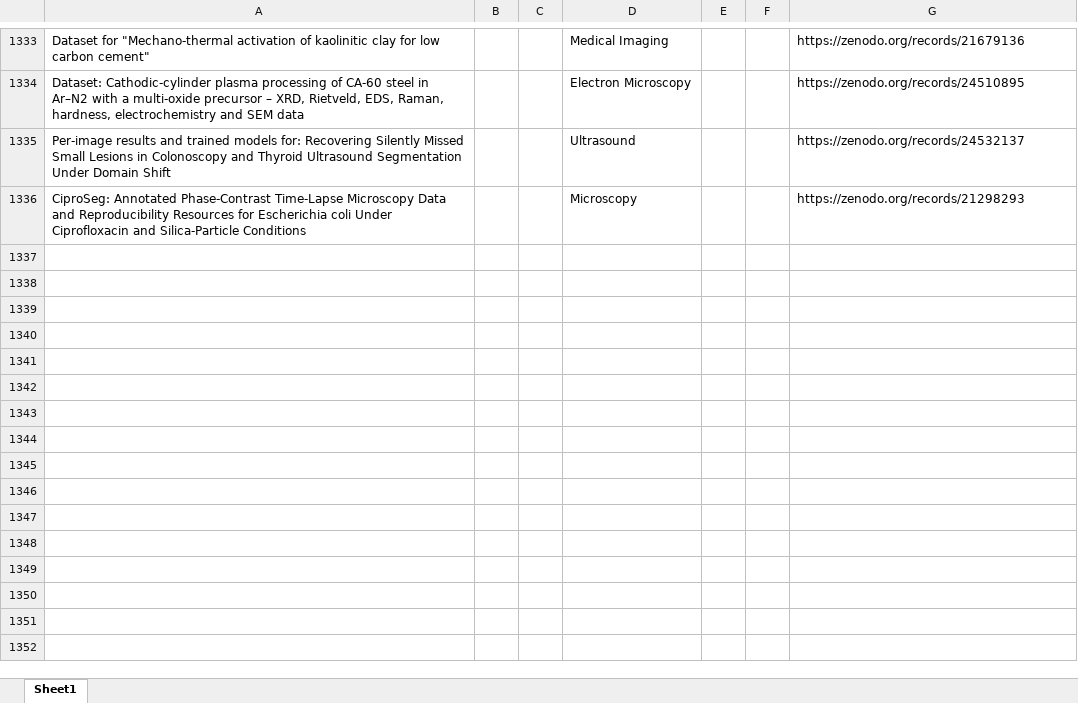
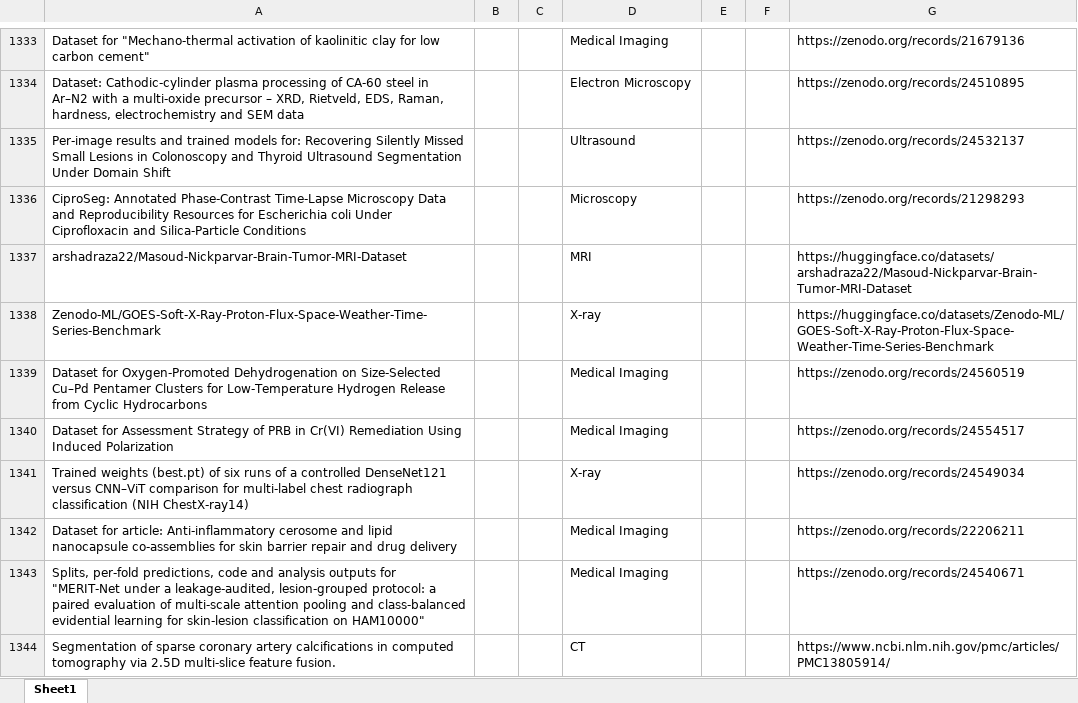
Before and after one commit to ajayjagan2511/medical-monitor, an Excel workbook: new_datasets.xlsx, sheet Sheet1, drawn as a sheet; only a part is shown, gaps mark what is left out; values as stored, in another font and other column widths than the file's, no borders; the diff names each change by its address in the sheet, - before the commit and + after, or states it on an @@ line.

```diff
--- a/new_datasets.xlsx (sheet Sheet1)
+++ b/new_datasets.xlsx (sheet Sheet1)
+row 1337: arshadraza22/Masoud-Nickparvar-Brain-Tumor-MRI-Dataset |  |  | MRI |  |  | https://huggingface.co/datasets/arshadraza22/Masoud-Nickparvar-Brain-Tumor-MRI-Dataset
+row 1338: Zenodo-ML/GOES-Soft-X-Ray-Proton-Flux-Space-Weather-Time-Series-Benchmark |  |  | X-ray |  |  | https://huggingface.co/datasets/Zenodo-ML/GOES-Soft-X-Ray-Proton-Flux-Space-Weather-Time-Series-Benchmark
+row 1339: Dataset for Oxygen-Promoted Dehydrogenation on Size-Selected Cu–Pd Pentamer Clusters for Low-Temperature Hydrogen Release from Cyclic Hydrocarbons |  |  | Medical Imaging |  |  | https://zenodo.org/records/24560519
+row 1340: Dataset for Assessment Strategy of PRB in Cr(VI) Remediation Using Induced Polarization |  |  | Medical Imaging |  |  | https://zenodo.org/records/24554517
+row 1341: Trained weights (best.pt) of six runs of a controlled DenseNet121 versus CNN–ViT comparison for multi-label chest radiograph classification (NIH ChestX-ray14) |  |  | X-ray |  |  | https://zenodo.org/records/24549034
+row 1342: Dataset for article: Anti-inflammatory cerosome and lipid nanocapsule co-assemblies for skin barrier repair and drug delivery |  |  | Medical Imaging |  |  | https://zenodo.org/records/22206211
+row 1343: Splits, per-fold predictions, code and analysis outputs for "MERIT-Net under a leakage-audited, lesion-grouped protocol: a paired evaluation of multi-scale attention pooling and class-balanced evidential learning for skin-lesion classification on HAM10000" |  |  | Medical Imaging |  |  | https://zenodo.org/records/24540671
+row 1344: Segmentation of sparse coronary artery calcifications in computed tomography via 2.5D multi-slice feature fusion. |  |  | CT |  |  | https://www.ncbi.nlm.nih.gov/pmc/articles/PMC13805914/
```
Also changed, not shown: 1 other file.
